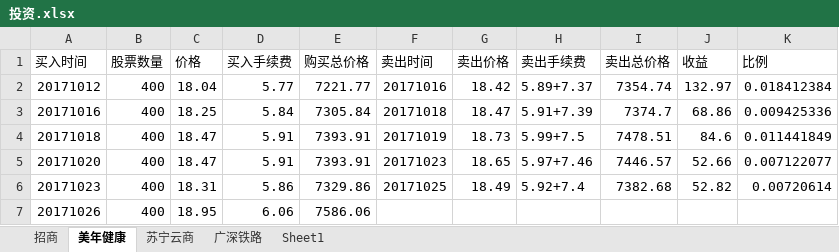
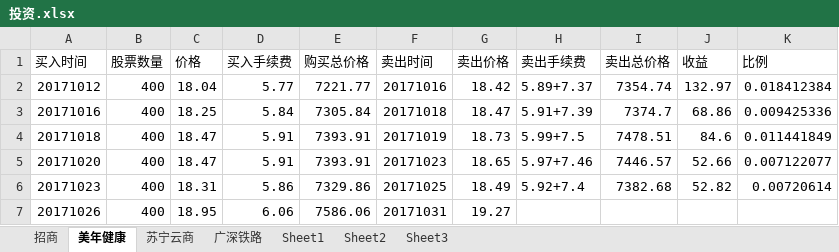
Before and after one commit to aixuebo/ReadFile, an Excel workbook: document/股票/投资.xlsx, sheet 美年健康, drawn as a sheet; values as stored, in another font and other column widths than the file's, no borders; the diff names each change by its address in the sheet, - before the commit and + after, or states it on an @@ line.

```diff
--- a/document/股票/投资.xlsx (sheet 美年健康)
+++ b/document/股票/投资.xlsx (sheet 美年健康)
+sheet tab: Sheet2
+sheet tab: Sheet3
-F7 (卖出时间): (empty)
+F7 (卖出时间): 20171031
-G7 (卖出价格): (empty)
+G7 (卖出价格): 19.27
```
Also changed, not shown: sheet 广深铁路, sheet 苏宁云商, 4 other files.
